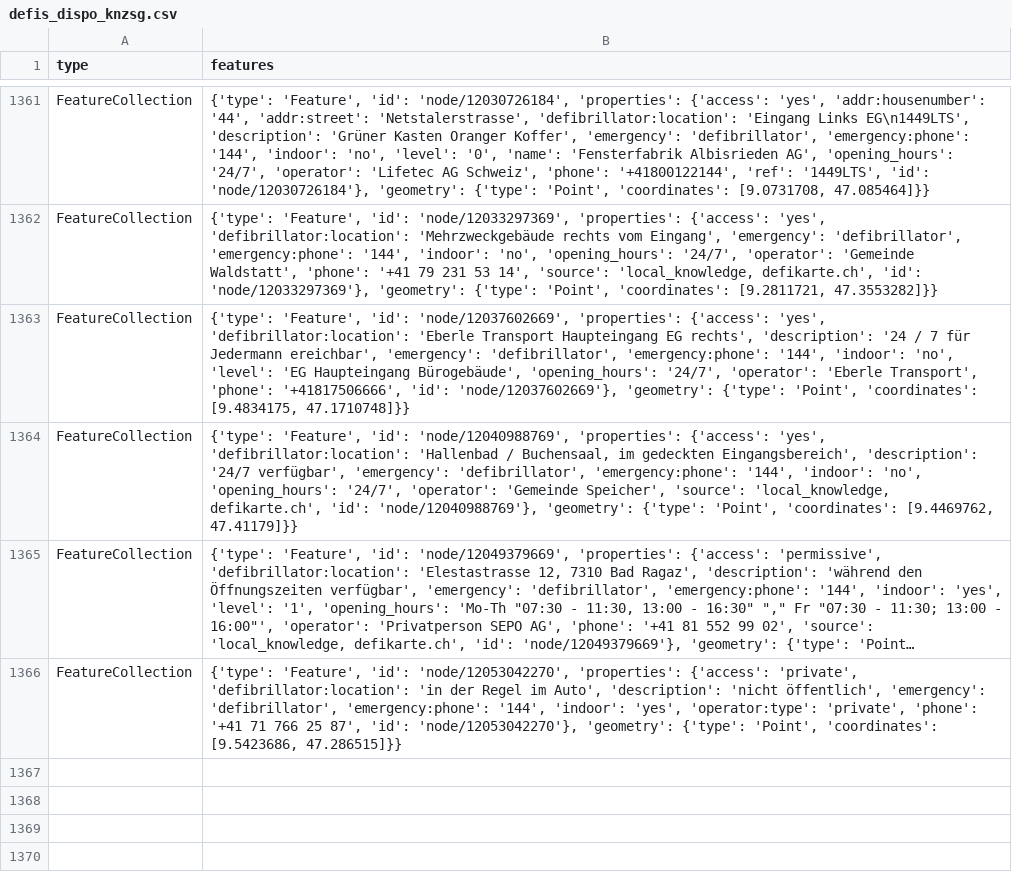
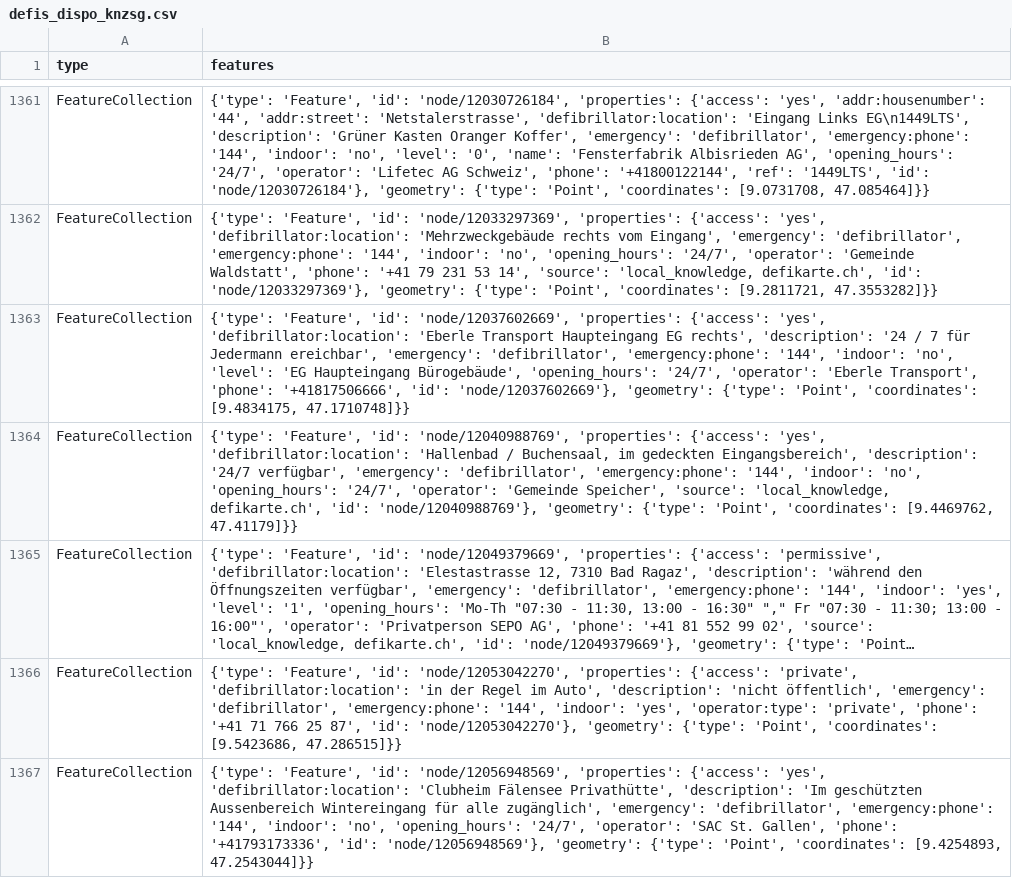
Before and after one commit to OpenBracketsCH/defi_data, a CSV file: data/csv/defis_dispo_knzsg.csv, drawn as a sheet; only a part is shown, gaps mark what is left out; long unchanged cells end in …; the diff names each change by its address in the sheet, - before the commit and + after, or states it on an @@ line.

```diff
--- a/data/csv/defis_dispo_knzsg.csv
+++ b/data/csv/defis_dispo_knzsg.csv
+row 1367: FeatureCollection | {'type': 'Feature', 'id': 'node/12056948569', 'properties': {'access': 'yes', 'defibrillator:location': 'Clubheim Fälensee Privathütte', 'description': 'Im geschützten Aussenbereich Wintereingang für alle zugänglich', 'emergency': 'defibrillator', 'emergency:phone': '144', 'indoor': 'no', 'opening_hours': '24/7', 'operator': 'SAC St. Gallen', 'phone': '+41793173336', 'id': 'node/12056948569'}, 'geometry': {'type': 'Point', 'coordinates': [9.4254893, 47.2543044]}}
```
Also changed, not shown: data/csv/defis_kt_ag.csv, data/csv/defis_kt_ai.csv, 6 other files.
